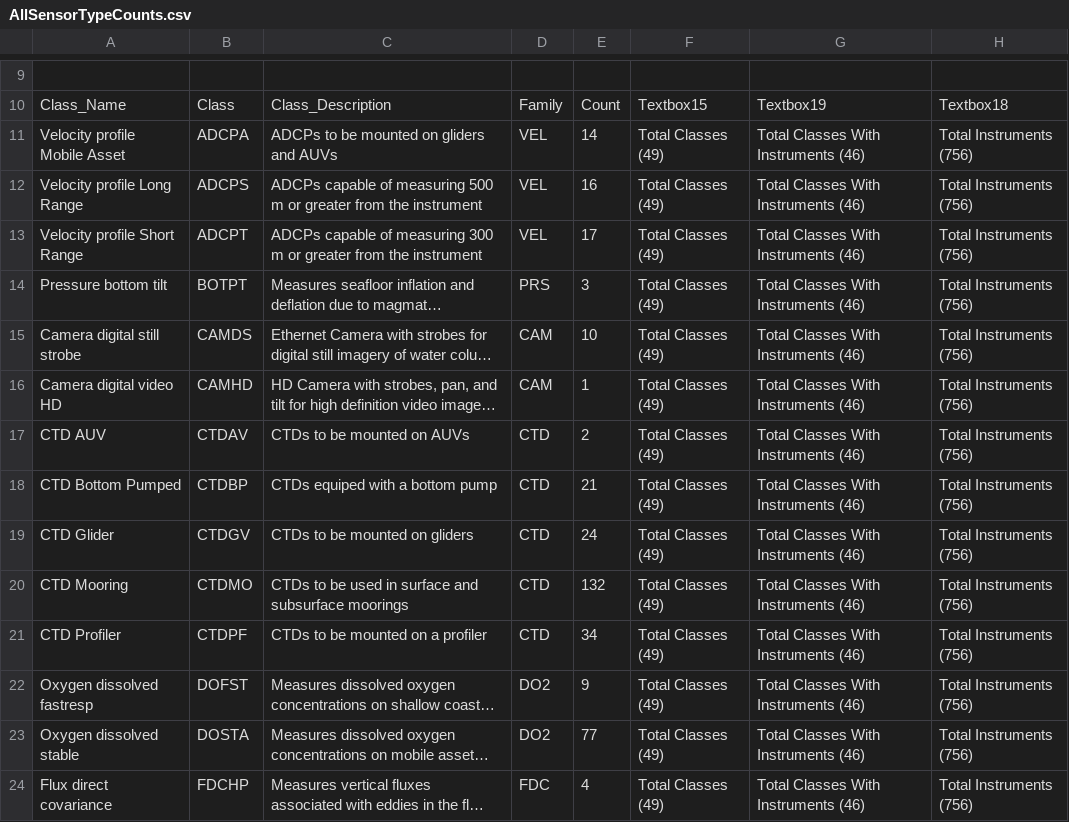
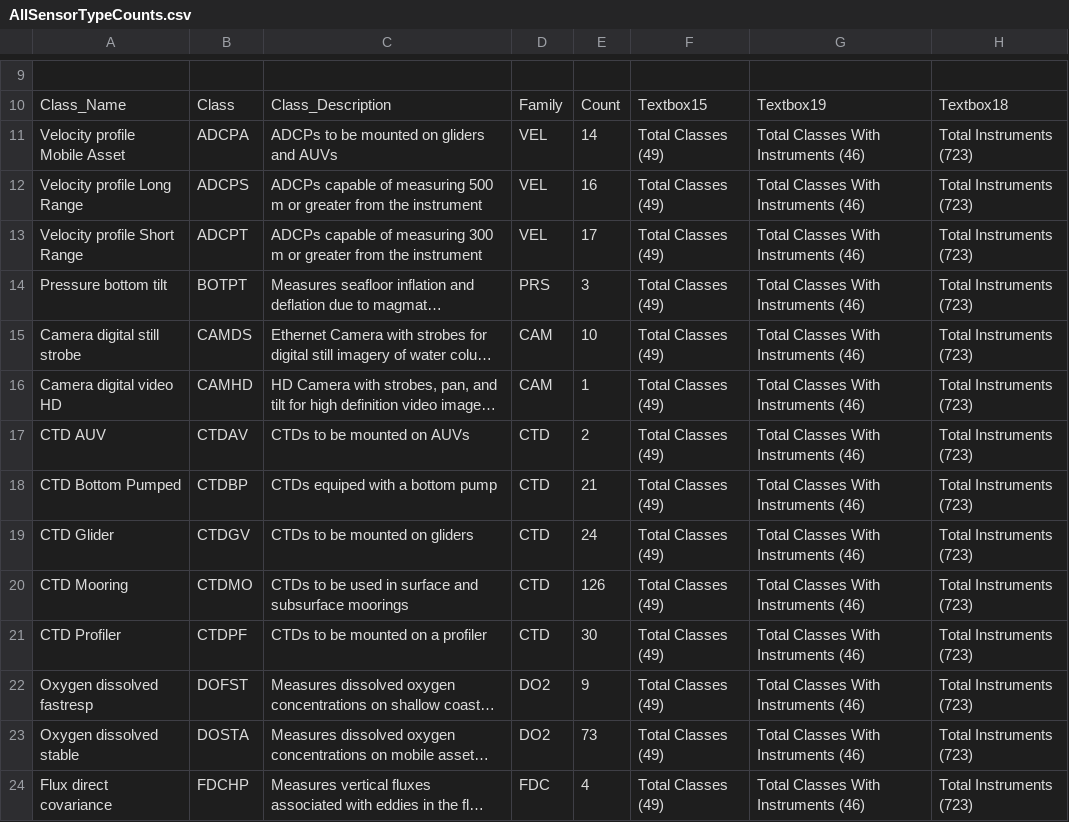
Before and after one commit to ooici/ion-definitions, a CSV file: res/preload/r2_ioc/ooi_assets/AllSensorTypeCounts.csv, drawn as a sheet; only a part is shown, gaps mark what is left out; long unchanged cells end in …; the diff covers the shown part only; the diff names each change by its address in the sheet, - before the commit and + after, or states it on an @@ line.

```diff
--- a/res/preload/r2_ioc/ooi_assets/AllSensorTypeCounts.csv
+++ b/res/preload/r2_ioc/ooi_assets/AllSensorTypeCounts.csv
-H11:H24: Total Instruments (756)
+H11:H24: Total Instruments (723)
-E20: 132
+E20: 126
-E21: 34
+E21: 30
-E23: 77
+E23: 73
```
Also changed, not shown: 42 edited cells elsewhere in this file, res/preload/r2_ioc/ooi_assets/AttributeReportArrays.csv, res/preload/r2_ioc/ooi_assets/AttributeReportClass.csv, 17 other files.
